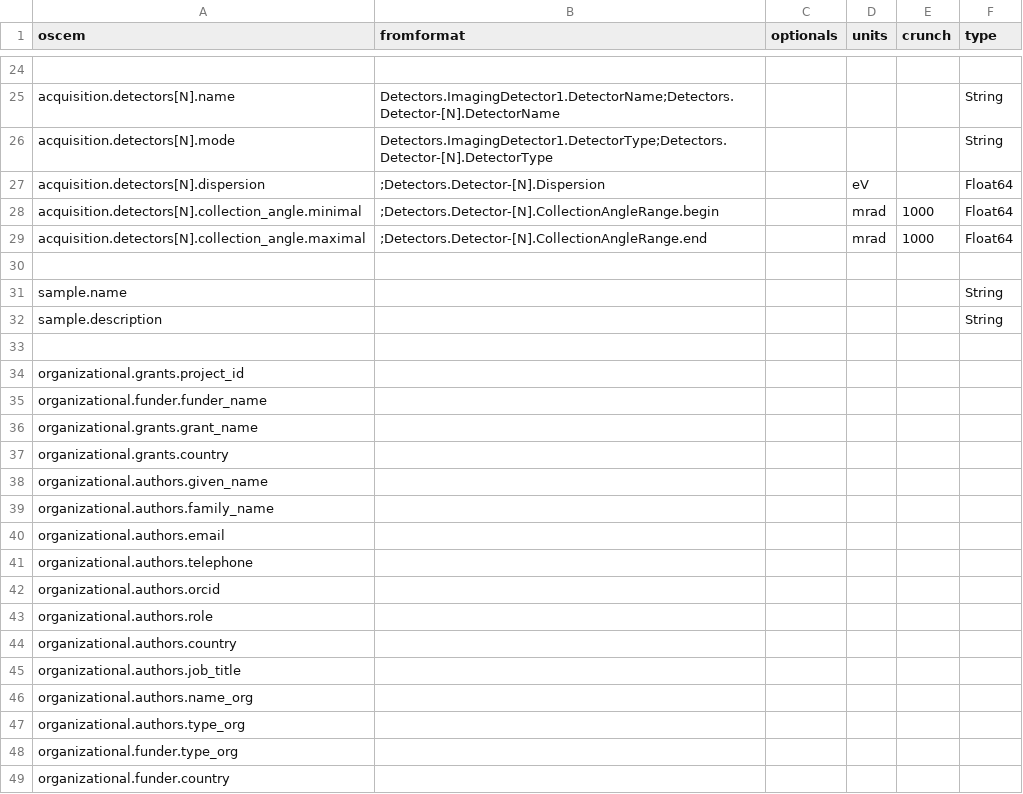
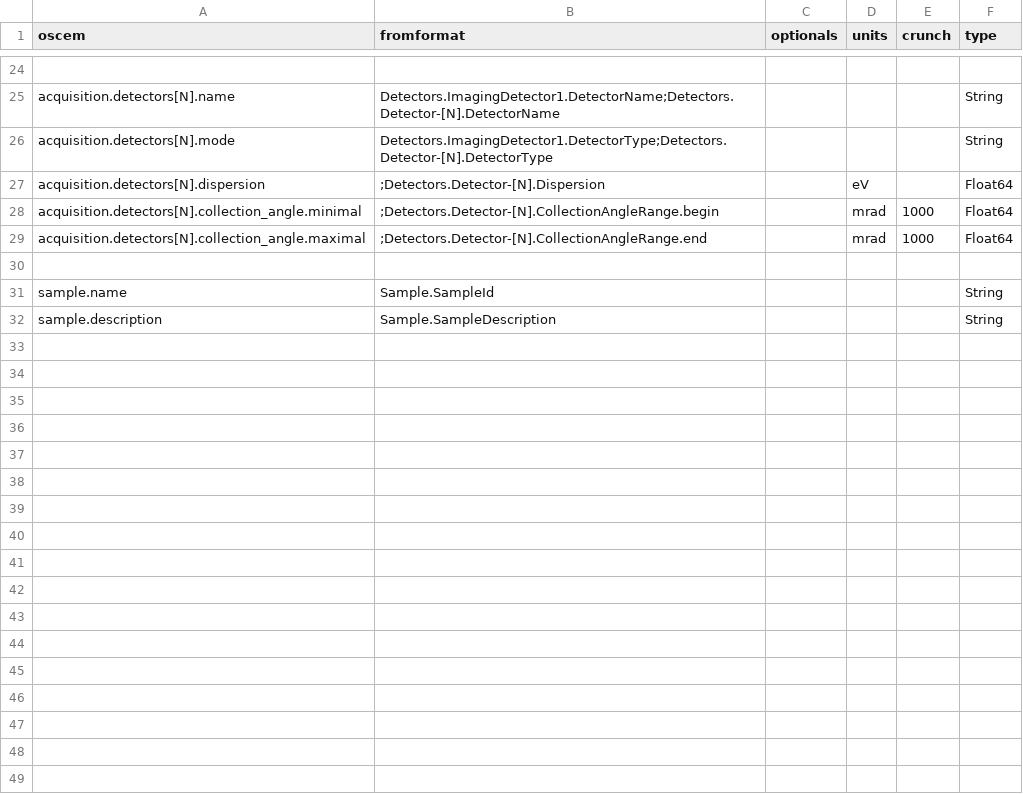
Before and after one commit to osc-em/oscem-converter-extracted, a CSV file: csv/ms_conversions_emd.csv, drawn as a sheet; only a part is shown, gaps mark what is left out.

```diff
--- a/csv/ms_conversions_emd.csv
+++ b/csv/ms_conversions_emd.csv
@@ -30,20 +30,3 @@ acquisition.detectors[N].collection_angle.maximal,;Detectors.Detector-[N].Collec
 ,,,,,
-sample.name,,,,,String
-sample.description,,,,,String
-,,,,,
-organizational.grants.project_id,,,,,
-organizational.funder.funder_name,,,,,
-organizational.grants.grant_name,,,,,
-organizational.grants.country,,,,,
-organizational.authors.given_name,,,,,
-organizational.authors.family_name,,,,,
-organizational.authors.email,,,,,
-organizational.authors.telephone,,,,,
-organizational.authors.orcid,,,,,
-organizational.authors.role,,,,,
-organizational.authors.country,,,,,
-organizational.authors.job_title,,,,,
-organizational.authors.name_org,,,,,
-organizational.authors.type_org,,,,,
-organizational.funder.type_org,,,,,
-organizational.funder.country,,,,,
+sample.name,Sample.SampleId,,,,String
+sample.description,Sample.SampleDescription,,,,String
```
Also changed, not shown: csv/ls_conversions.csv, csv/ms_conversions_prz.csv, 3 other files.
